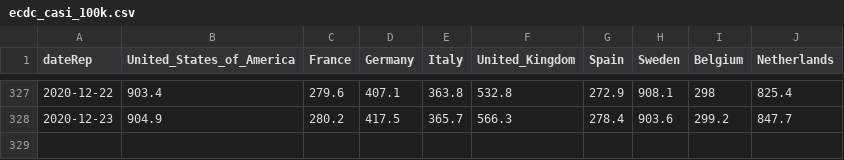
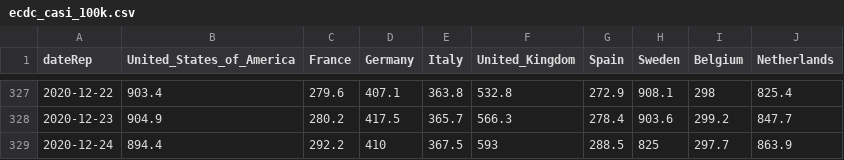
Before and after one commit to Scienzainrete/covid-19, a CSV file: ecdc_casi_100k.csv, drawn as a sheet; only a part is shown, gaps mark what is left out; the diff names each change by its address in the sheet, - before the commit and + after, or states it on an @@ line.

```diff
--- a/ecdc_casi_100k.csv
+++ b/ecdc_casi_100k.csv
+row 329: 2020-12-24 | 894.4 | 292.2 | 410 | 367.5 | 593 | 288.5 | 825 | 297.7 | 863.9
```
Also changed, not shown: ecdc_morti_100k.csv.
